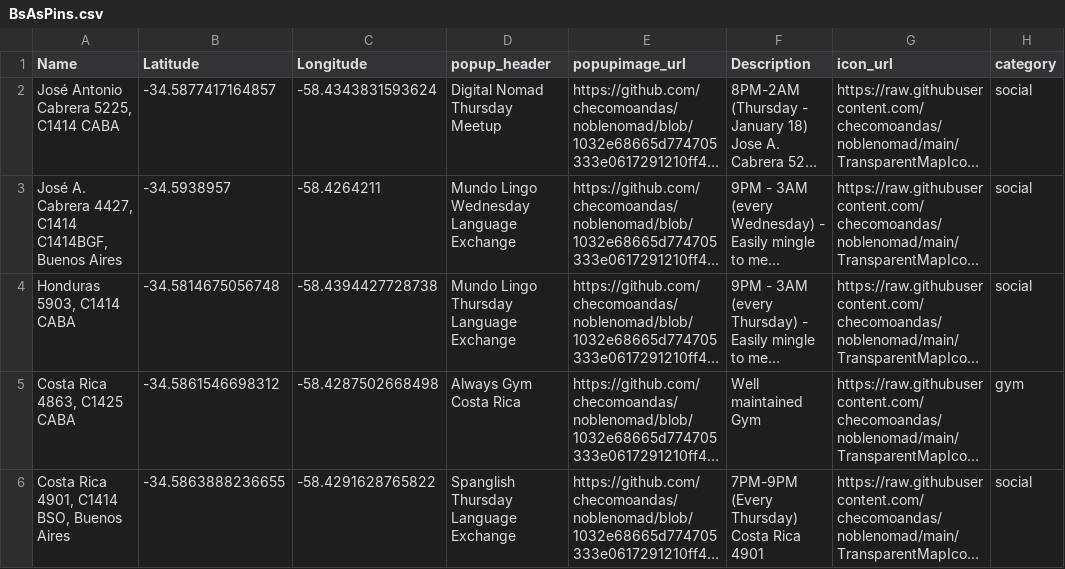
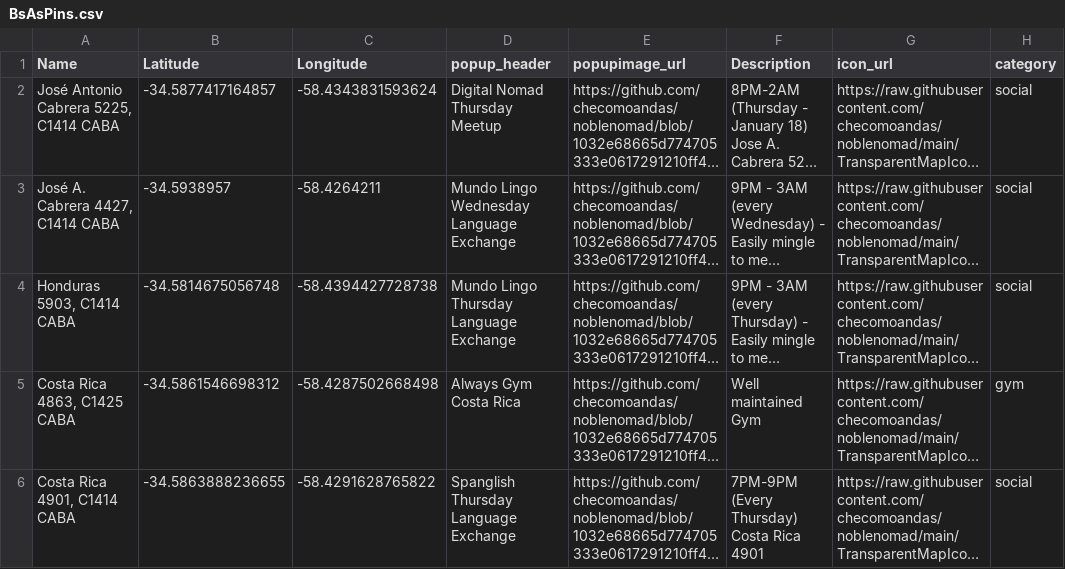
Before and after one commit to checomoandas/noblenomad, a CSV file: BsAsPins.csv, drawn as a sheet; only a part is shown; long unchanged cells end in …; the diff names each change by its address in the sheet, - before the commit and + after, or states it on an @@ line.

Commit message:
Update BsAsPins.csv

```diff
--- a/BsAsPins.csv
+++ b/BsAsPins.csv
-A3 (Name): José A. Cabrera 4427, C1414 C1414BGF, Buenos Aires
+A3 (Name): José A. Cabrera 4427, C1414 CABA
-A6 (Name): Costa Rica 4901, C1414 BSO, Buenos Aires
+A6 (Name): Costa Rica 4901, C1414 CABA
```
